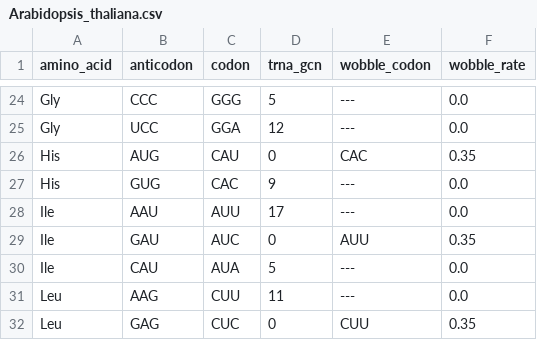
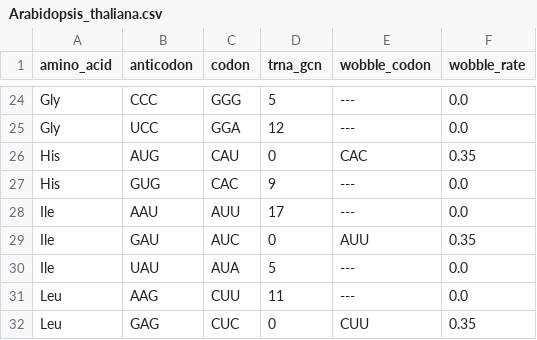
Before and after one commit to tbonnabaud/expressinhost_web, a CSV file: codon_tables/Arabidopsis_thaliana.csv, drawn as a sheet; only a part is shown, gaps mark what is left out.

Commit message:
Replace all CAU anticodons by UAU for isoleucine

```diff
--- a/codon_tables/Arabidopsis_thaliana.csv
+++ b/codon_tables/Arabidopsis_thaliana.csv
@@ -29,3 +29,3 @@ Ile	AAU	AUU	17	---	0.0
 Ile	GAU	AUC	0	AUU	0.35
-Ile	CAU	AUA	5	---	0.0
+Ile	UAU	AUA	5	---	0.0
 Leu	AAG	CUU	11	---	0.0
```
Also changed, not shown: codon_tables/Bacillus_subtilis.csv, codon_tables/Caenorhabditis_elegans.csv, 9 other files.
